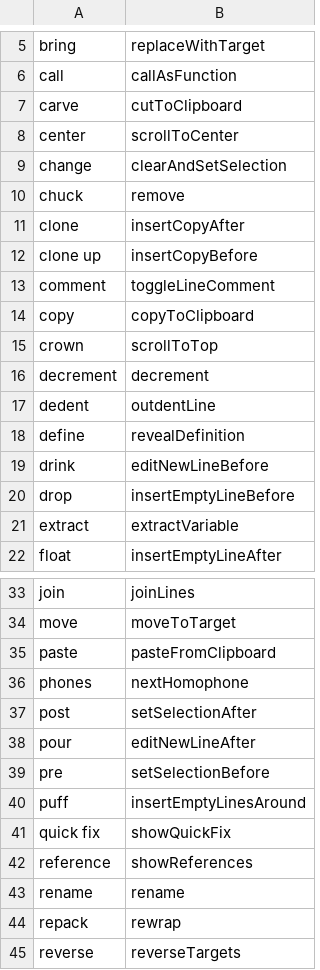
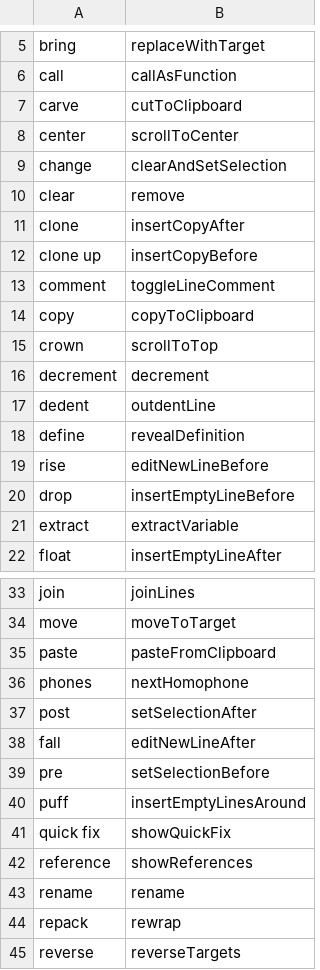
Before and after one commit to knausj85/cursorless-settings, a CSV file: actions.csv, drawn as a sheet; only a part is shown, gaps mark what is left out.

Commit message:
Update actions.csv

```diff
--- a/actions.csv
+++ b/actions.csv
@@ -9,3 +9,3 @@ center, scrollToCenter
 change, clearAndSetSelection
-chuck, remove
+clear, remove
 clone, insertCopyAfter
@@ -18,3 +18,3 @@ dedent, outdentLine
 define, revealDefinition
-drink, editNewLineBefore
+rise, editNewLineBefore
 drop, insertEmptyLineBefore
@@ -37,3 +37,3 @@ phones, nextHomophone
 post, setSelectionAfter
-pour, editNewLineAfter
+fall, editNewLineAfter
 pre, setSelectionBefore
```
